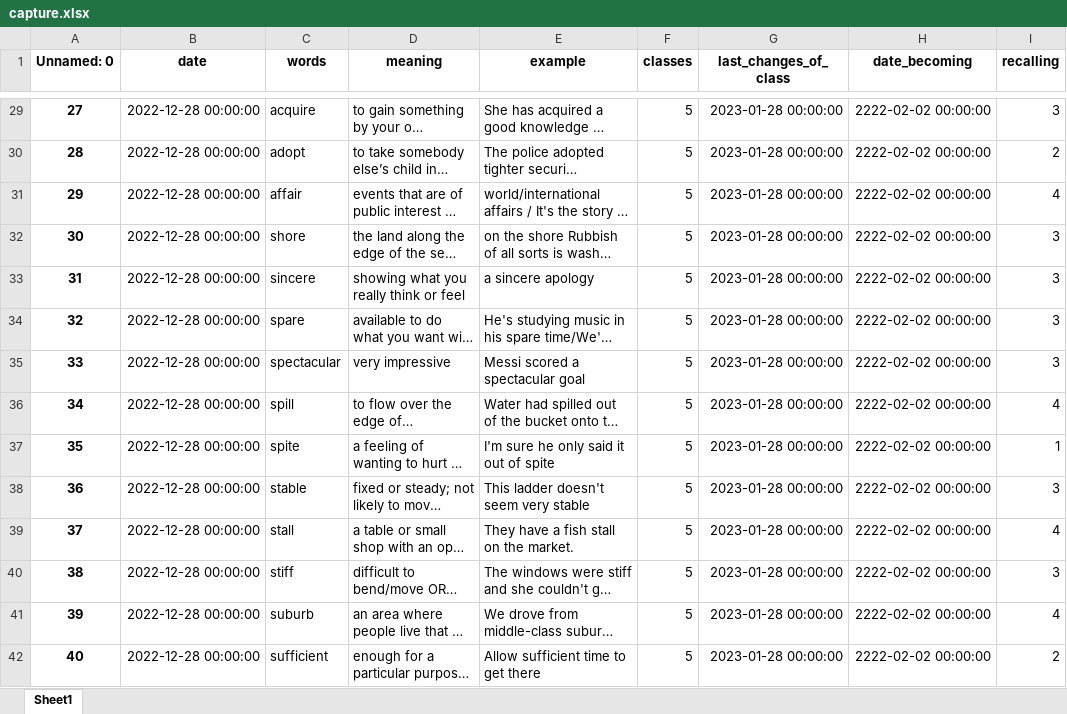
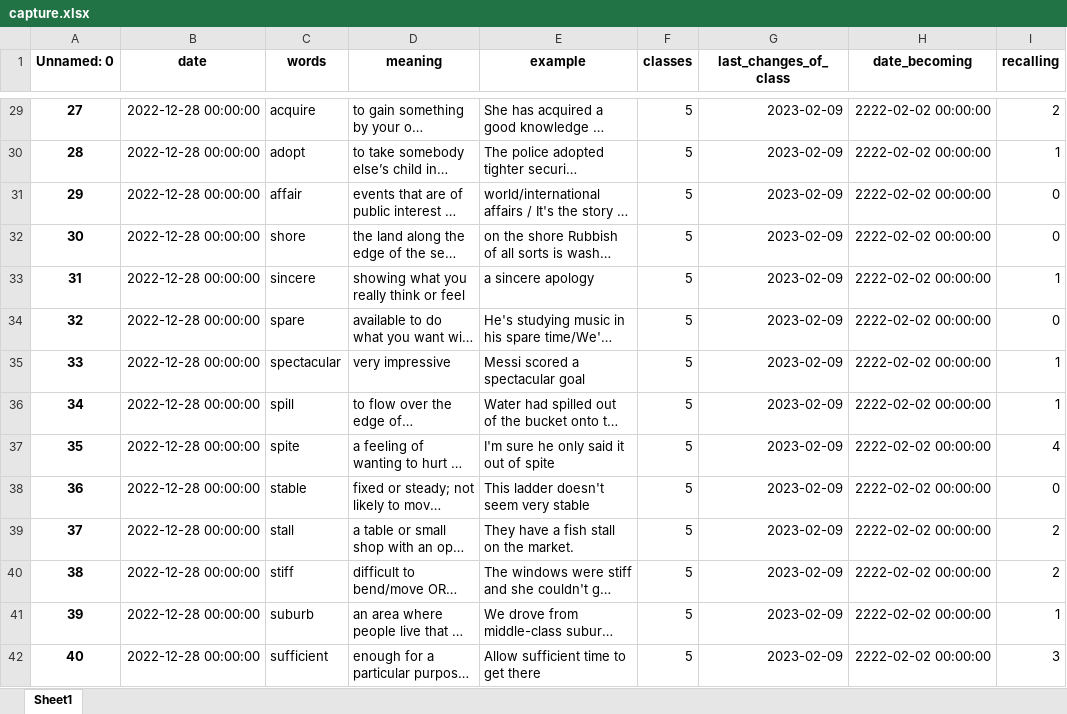
Before and after one commit to Andebugulin/ankara, an Excel workbook: capture.xlsx, sheet Sheet1, drawn as a sheet; only a part is shown, gaps mark what is left out; long unchanged cells end in …; values as stored, in another font and other column widths than the file's, no borders; the diff covers the shown part only; the diff names each change by its address in the sheet, - before the commit and + after, or states it on an @@ line.

```diff
--- a/capture.xlsx (sheet Sheet1)
+++ b/capture.xlsx (sheet Sheet1)
-G29:G42 (last_changes_of_class): 2023-01-28 00:00:00
+G29:G42 (last_changes_of_class): 2023-02-09
-I29 (recalling): 3
+I29 (recalling): 2
-I30 (recalling): 2
+I30 (recalling): 1
-I31 (recalling): 4
+I31 (recalling): 0
-I32 (recalling): 3
+I32 (recalling): 0
-I33 (recalling): 3
+I33 (recalling): 1
-I34 (recalling): 3
+I34 (recalling): 0
-I35 (recalling): 3
+I35 (recalling): 1
-I36 (recalling): 4
+I36 (recalling): 1
-I37 (recalling): 1
+I37 (recalling): 4
-I38 (recalling): 3
+I38 (recalling): 0
-I39 (recalling): 4
+I39 (recalling): 2
-I40 (recalling): 3
+I40 (recalling): 2
-I41 (recalling): 4
+I41 (recalling): 1
-I42 (recalling): 2
+I42 (recalling): 3
```
Also changed, not shown: 83 added rows and 430 edited cells elsewhere in this sheet, capture_test.xlsx, 3 other files.
